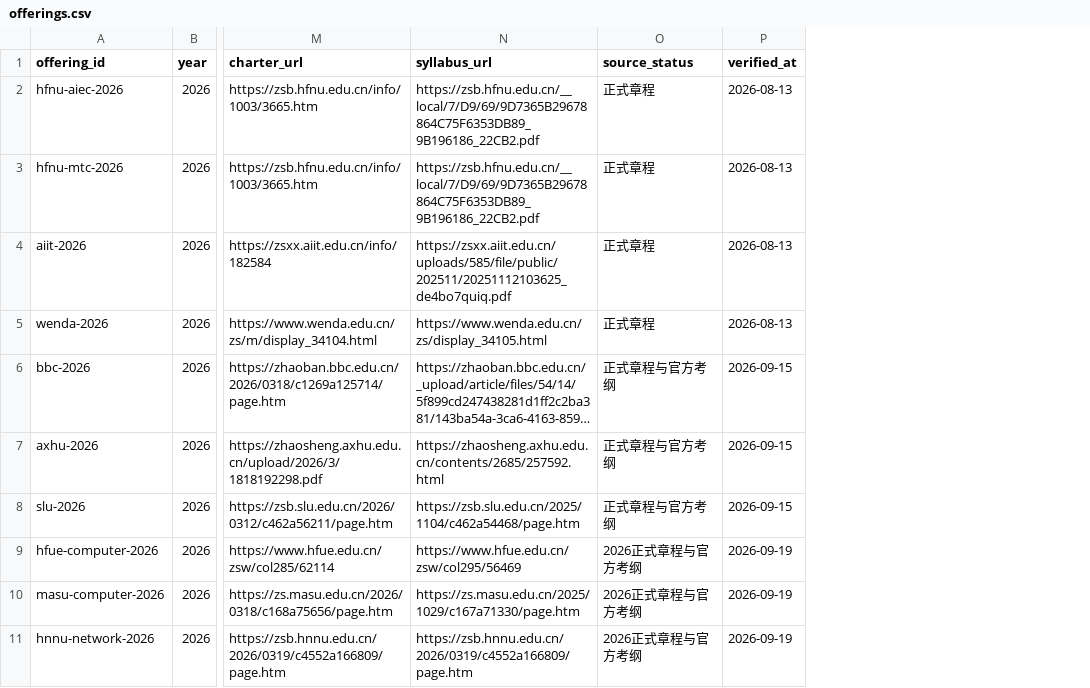
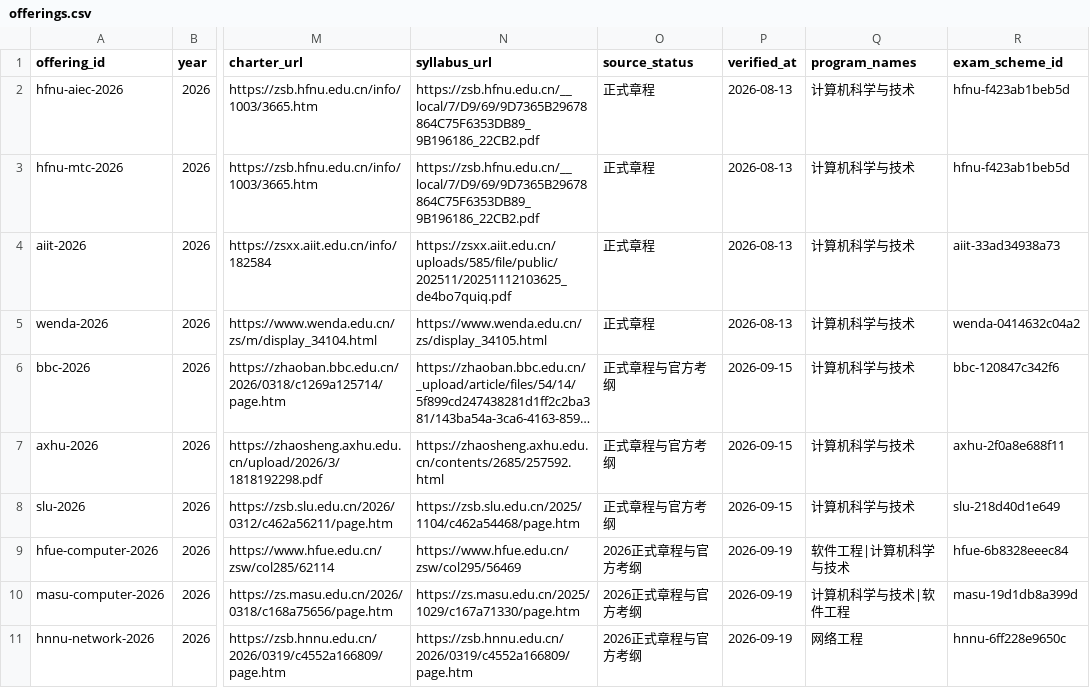
Before and after one commit to kaiwen00910-star/c-u-study, a CSV file: content/offerings.csv, drawn as a sheet; only a part is shown, gaps mark what is left out; long unchanged cells end in …; the diff names each change by its address in the sheet, - before the commit and + after, or states it on an @@ line.

Commit message:
feat: add school-first study maps

```diff
--- a/content/offerings.csv
+++ b/content/offerings.csv
+column Q (program_names), rows 2-11: 计算机科学与技术 | 计算机科学与技术 | 计算机科学与技术 | 计算机科学与技术 | 计算机科学与技术 | 计算机科学与技术 | 计算机科学与技术 | 软件工程|计算机科学与技术 | 计算机科学与技术|软件工程 | 网络工程
+column R (exam_scheme_id), rows 2-11: hfnu-f423ab1beb5d | hfnu-f423ab1beb5d | aiit-33ad34938a73 | wenda-0414632c04a2 | bbc-120847c342f6 | axhu-2f0a8e688f11 | slu-218d40d1e649 | hfue-6b8328eeec84 | masu-19d1db8a399d | hnnu-6ff228e9650c
```
Also changed, not shown: 20 other files.
